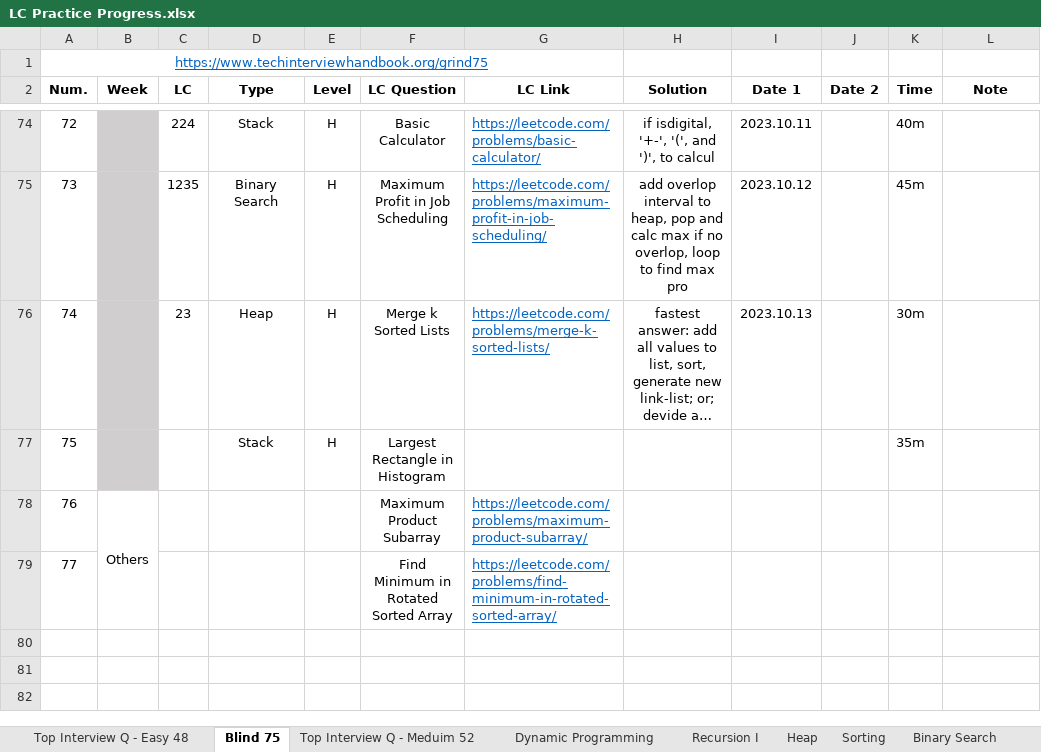
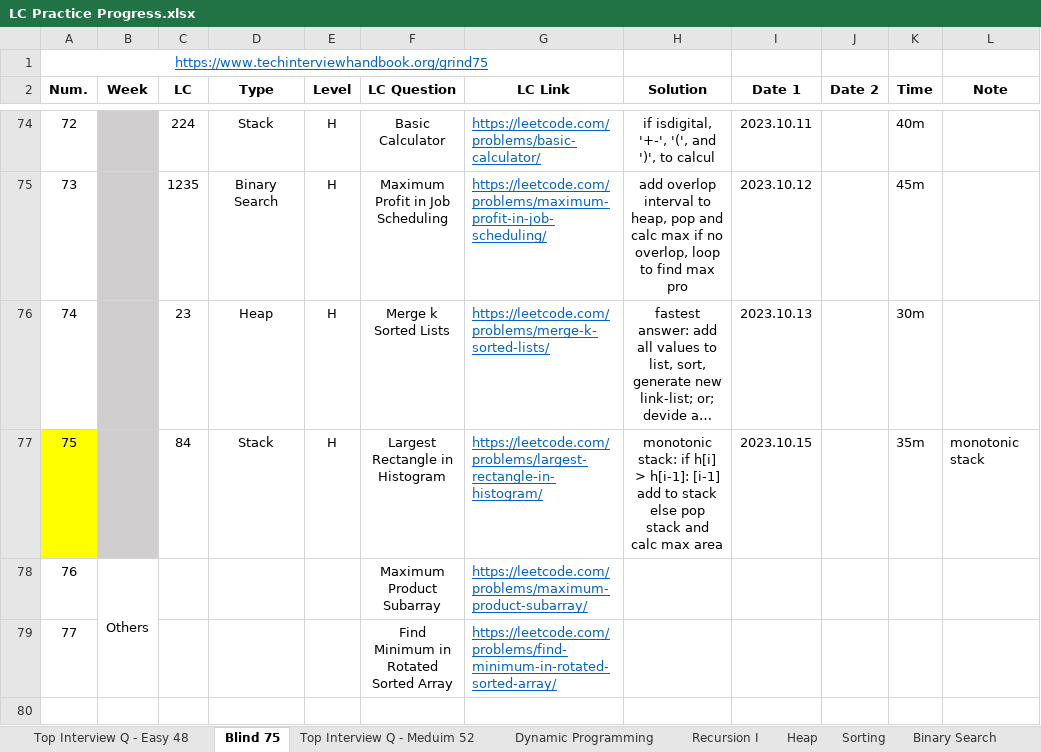
Before and after one commit to Ylieo816/Learning-Leetcode, an Excel workbook: LC Practice Progress.xlsx, sheet Blind 75, drawn as a sheet; only a part is shown, gaps mark what is left out; the shorter side is filled out with more unchanged rows; long unchanged cells end in …; values as stored, in another font and other column widths than the file's, no borders; the diff names each change by its address in the sheet, - before the commit and + after, or states it on an @@ line.

Commit message:
[20231015] Leetcode - Blind 75 (75)

```diff
--- a/LC Practice Progress.xlsx (sheet Blind 75)
+++ b/LC Practice Progress.xlsx (sheet Blind 75)
-A77 fill: none
+A77 fill: #FFFF00
-C77 (LC): (empty)
+C77 (LC): 84
-G77 (LC Link): (empty)
+G77 (LC Link): https://leetcode.com/problems/largest-rectangle-in-histogram/
-H77 (Solution): (empty)
+H77 (Solution): monotonic stack: if h[i] > h[i-1]: [i-1] add to stack else pop stack and calc max area
-I77 (Date 1): (empty)
+I77 (Date 1): 2023.10.15
-L77 (Note): (empty)
+L77 (Note): monotonic stack
```
Also changed, not shown: 2 other files.
